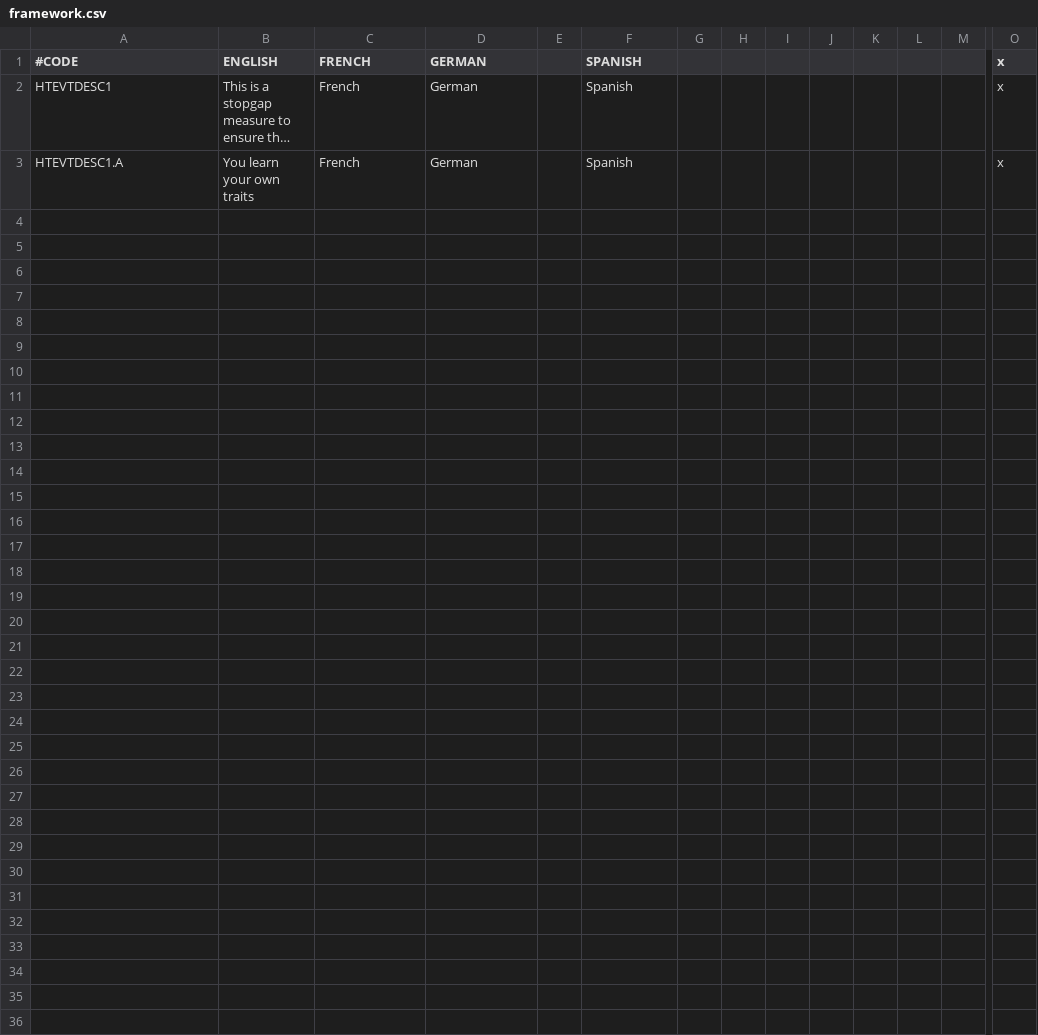
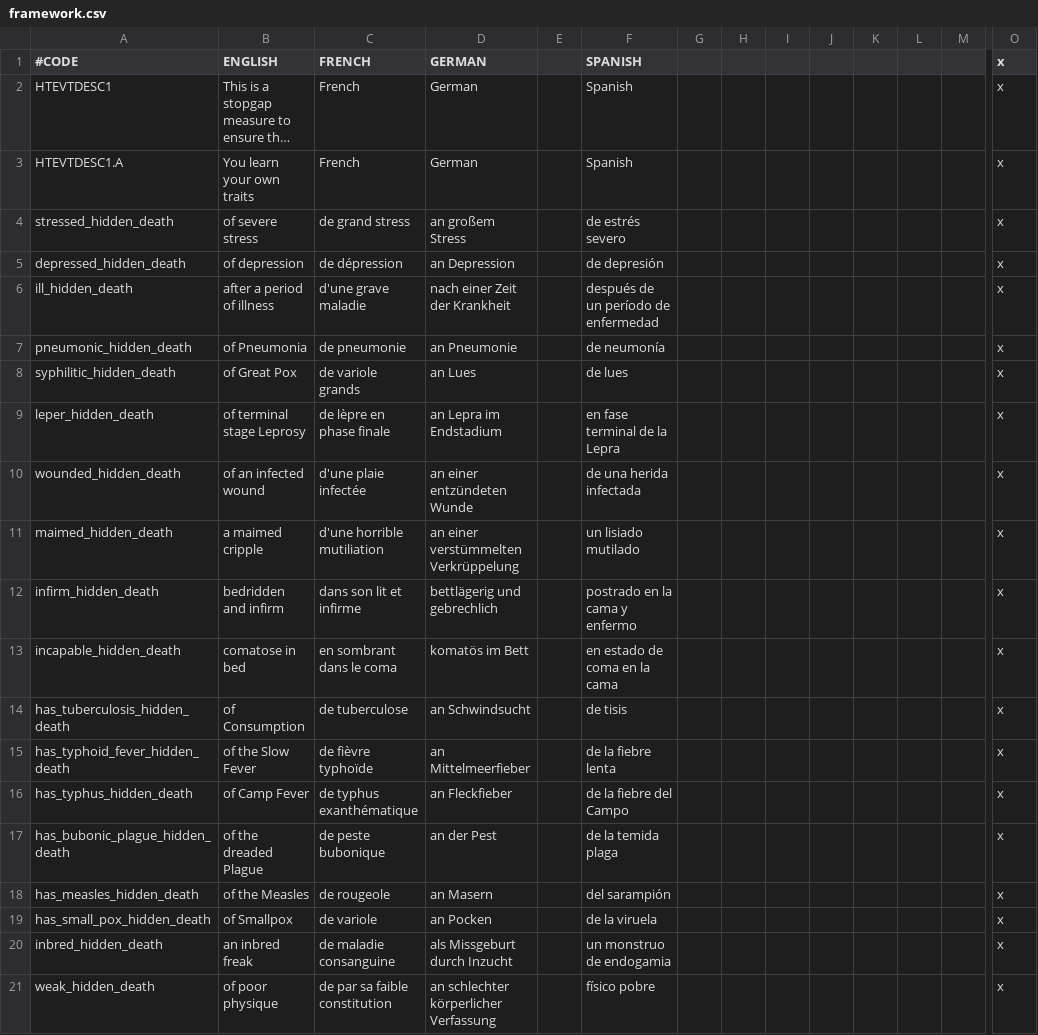
Before and after one commit to jenn0108/HiddenTraits, a CSV file: localisation/framework.csv, drawn as a sheet; only a part is shown, gaps mark what is left out; long unchanged cells end in …; rows hold the shown columns only; the diff names each change by its address in the sheet, - before the commit and + after, or states it on an @@ line.

Commit message:
Added missing death messages

```diff
--- a/localisation/framework.csv
+++ b/localisation/framework.csv
+row 4: stressed_hidden_death | of severe stress | de grand stress | an großem Stress |  | de estrés severo |  |  |  |  |  |  |  | x
+row 5: depressed_hidden_death | of depression | de dépression | an Depression |  | de depresión |  |  |  |  |  |  |  | x
+row 6: ill_hidden_death | after a period of illness | d'une grave maladie | nach einer Zeit der Krankheit |  | después de un período de enfermedad |  |  |  |  |  |  |  | x
+row 7: pneumonic_hidden_death | of Pneumonia | de pneumonie | an Pneumonie |  | de neumonía |  |  |  |  |  |  |  | x
+row 8: syphilitic_hidden_death | of Great Pox | de variole grands | an Lues |  | de lues |  |  |  |  |  |  |  | x
+row 9: leper_hidden_death | of terminal stage Leprosy | de lèpre en phase finale | an Lepra im Endstadium |  | en fase terminal de la Lepra |  |  |  |  |  |  |  | x
+row 10: wounded_hidden_death | of an infected wound | d'une plaie infectée | an einer entzündeten Wunde |  | de una herida infectada |  |  |  |  |  |  |  | x
+row 11: maimed_hidden_death | a maimed cripple | d'une horrible mutiliation | an einer verstümmelten Verkrüppelung |  | un lisiado mutilado |  |  |  |  |  |  |  | x
+row 12: infirm_hidden_death | bedridden and infirm | dans son lit et infirme | bettlägerig und gebrechlich |  | postrado en la cama y enfermo |  |  |  |  |  |  |  | x
+row 13: incapable_hidden_death | comatose in bed | en sombrant dans le coma | komatös im Bett |  | en estado de coma en la cama |  |  |  |  |  |  |  | x
+row 14: has_tuberculosis_hidden_death | of Consumption | de tuberculose | an Schwindsucht |  | de tisis |  |  |  |  |  |  |  | x
+row 15: has_typhoid_fever_hidden_death | of the Slow Fever | de fièvre typhoïde | an Mittelmeerfieber |  | de la fiebre lenta |  |  |  |  |  |  |  | x
+row 16: has_typhus_hidden_death | of Camp Fever | de typhus exanthématique | an Fleckfieber |  | de la fiebre del Campo |  |  |  |  |  |  |  | x
+row 17: has_bubonic_plague_hidden_death | of the dreaded Plague | de peste bubonique | an der Pest |  | de la temida plaga |  |  |  |  |  |  |  | x
+row 18: has_measles_hidden_death | of the Measles | de rougeole | an Masern |  | del sarampión |  |  |  |  |  |  |  | x
+row 19: has_small_pox_hidden_death | of Smallpox | de variole | an Pocken |  | de la viruela |  |  |  |  |  |  |  | x
+row 20: inbred_hidden_death | an inbred freak | de maladie consanguine | als Missgeburt durch Inzucht |  | un monstruo de endogamia |  |  |  |  |  |  |  | x
+row 21: weak_hidden_death | of poor physique | de par sa faible constitution | an schlechter körperlicher Verfassung |  | físico pobre |  |  |  |  |  |  |  | x
```
